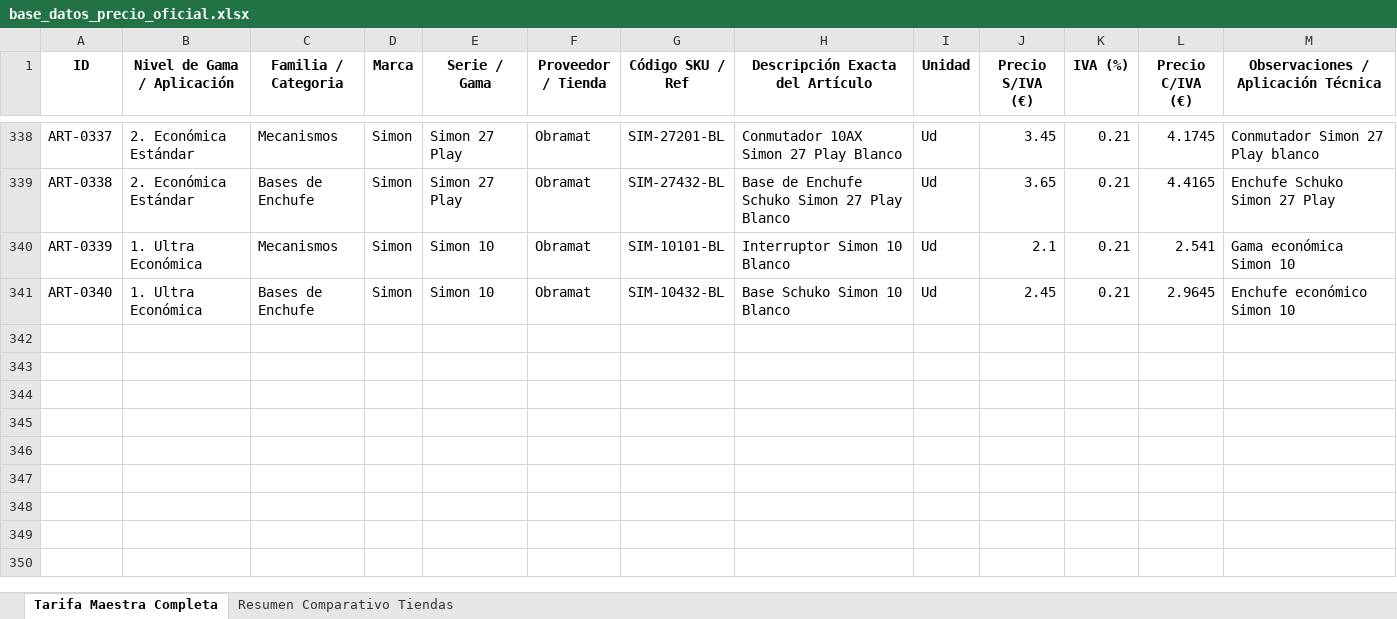
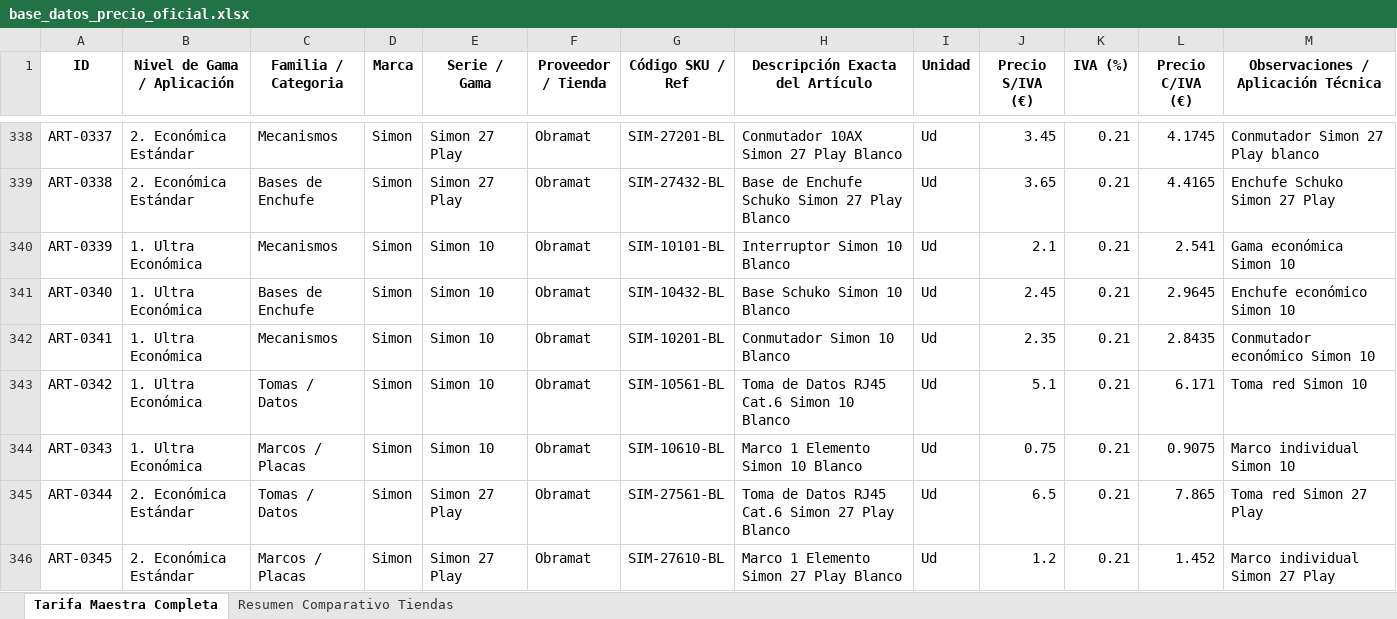
Before and after one commit to richardcurso0606/Bolimur-electricidad, an Excel workbook: base_datos_precio_oficial.xlsx, sheet Tarifa Maestra Completa, drawn as a sheet; only a part is shown, gaps mark what is left out; values as stored, in another font and other column widths than the file's, no borders; the diff names each change by its address in the sheet, - before the commit and + after, or states it on an @@ line.

Commit message:
Add files via upload

```diff
--- a/base_datos_precio_oficial.xlsx (sheet Tarifa Maestra Completa)
+++ b/base_datos_precio_oficial.xlsx (sheet Tarifa Maestra Completa)
+row 342: ART-0341 | 1. Ultra Económica | Mecanismos | Simon | Simon 10 | Obramat | SIM-10201-BL | Conmutador Simon 10 Blanco | Ud | 2.35 | 0.21 | 2.8435 | Conmutador económico Simon 10
+row 343: ART-0342 | 1. Ultra Económica | Tomas / Datos | Simon | Simon 10 | Obramat | SIM-10561-BL | Toma de Datos RJ45 Cat.6 Simon 10 Blanco | Ud | 5.1 | 0.21 | 6.171 | Toma red Simon 10
+row 344: ART-0343 | 1. Ultra Económica | Marcos / Placas | Simon | Simon 10 | Obramat | SIM-10610-BL | Marco 1 Elemento Simon 10 Blanco | Ud | 0.75 | 0.21 | 0.9075 | Marco individual Simon 10
+row 345: ART-0344 | 2. Económica Estándar | Tomas / Datos | Simon | Simon 27 Play | Obramat | SIM-27561-BL | Toma de Datos RJ45 Cat.6 Simon 27 Play Blanco | Ud | 6.5 | 0.21 | 7.865 | Toma red Simon 27 Play
+row 346: ART-0345 | 2. Económica Estándar | Marcos / Placas | Simon | Simon 27 Play | Obramat | SIM-27610-BL | Marco 1 Elemento Simon 27 Play Blanco | Ud | 1.2 | 0.21 | 1.452 | Marco individual Simon 27 Play
```
